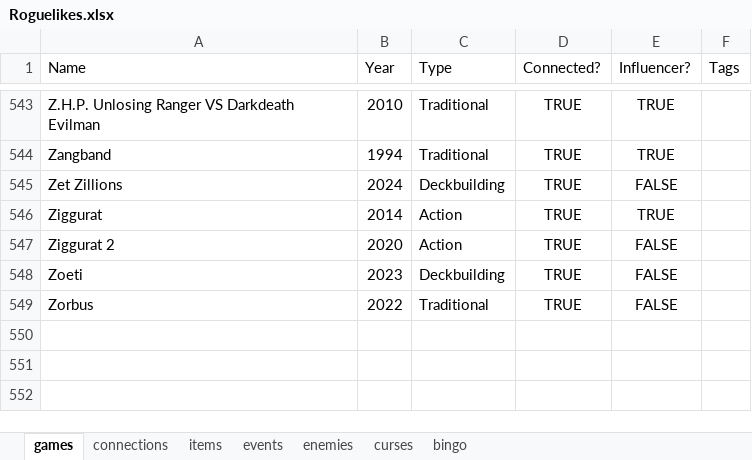
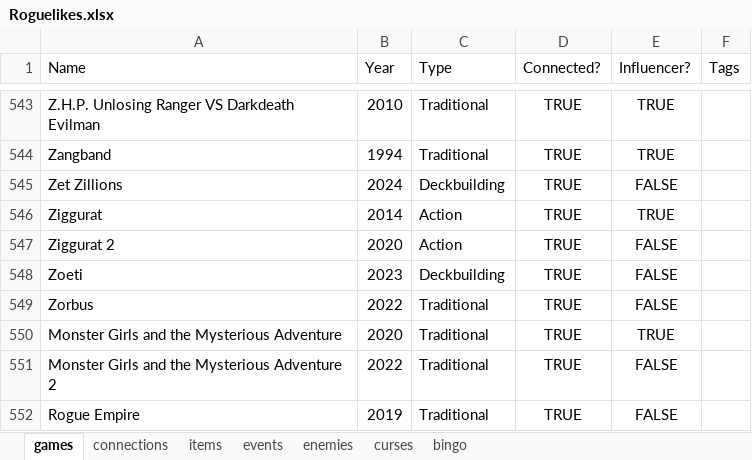
Before and after one commit to batsling/Roguelike-like, an Excel workbook: Roguelikes.xlsx, sheet games, drawn as a sheet; only a part is shown, gaps mark what is left out; values as stored, in another font and other column widths than the file's, no borders; table styles not drawn; the diff names each change by its address in the sheet, - before the commit and + after, or states it on an @@ line.

```diff
--- a/Roguelikes.xlsx (sheet games)
+++ b/Roguelikes.xlsx (sheet games)
+row 550: Monster Girls and the Mysterious Adventure | 2020 | Traditional | TRUE | TRUE
+row 551: Monster Girls and the Mysterious Adventure 2 | 2022 | Traditional | TRUE | FALSE
+row 552: Rogue Empire | 2019 | Traditional | TRUE | FALSE
```
Also changed, not shown: sheet connections.
